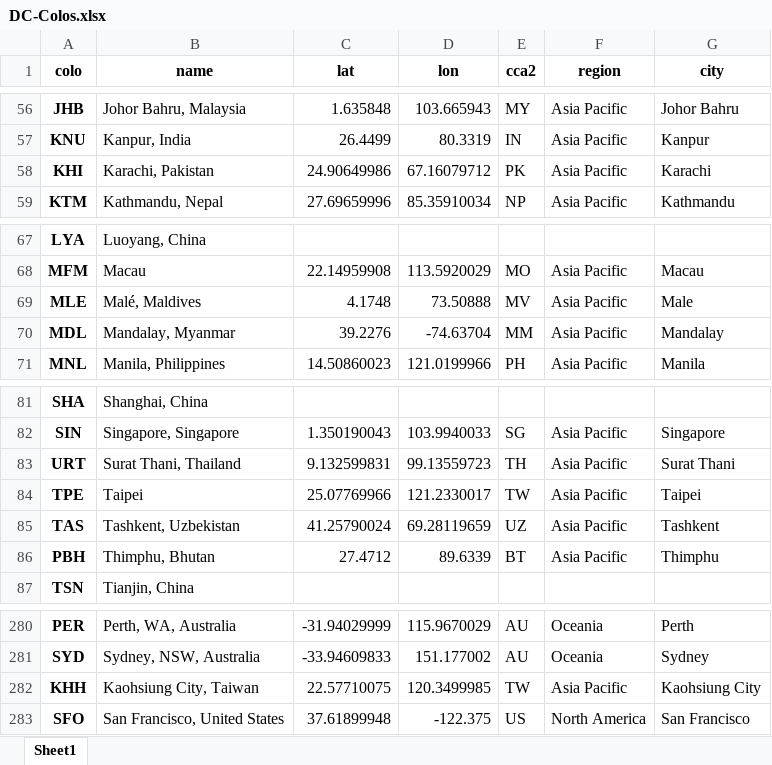
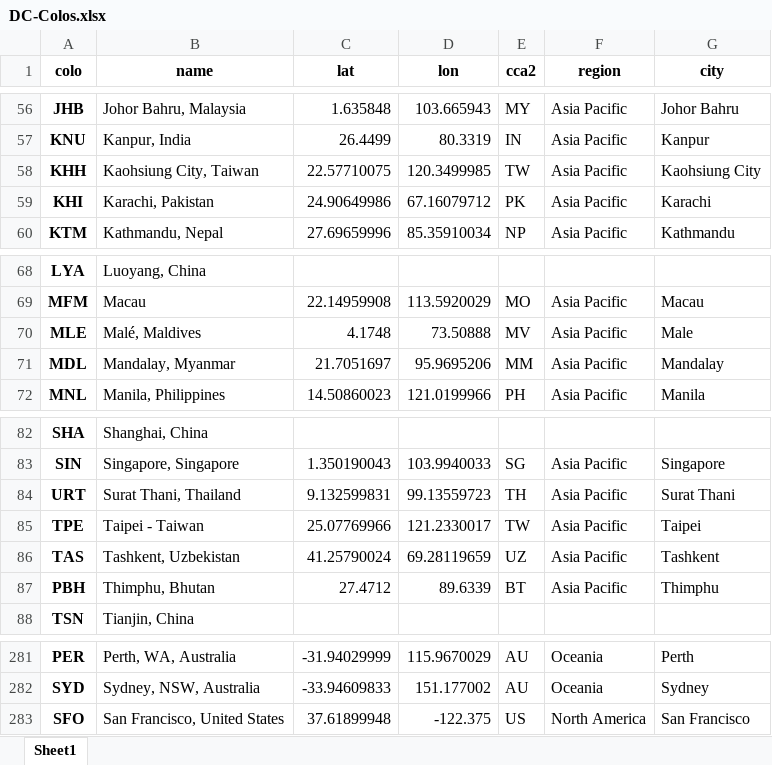
Before and after one commit to Netrvin/cloudflare-colo-list, an Excel workbook: DC-Colos.xlsx, sheet Sheet1, drawn as a sheet; only a part is shown, gaps mark what is left out; values as stored, in another font and other column widths than the file's, no borders; addresses are those after the commit; the diff names each change by its address in the sheet, - before the commit and + after, or states it on an @@ line.

```diff
--- a/DC-Colos.xlsx (sheet Sheet1)
+++ b/DC-Colos.xlsx (sheet Sheet1)
@@ row 282 moved to row 58: KHH @@
-C71 (lat): 39.2276
+C71 (lat): 21.7051697
-D71 (lon): -74.63704
+D71 (lon): 95.9695206
-B85 (name): Taipei
+B85 (name): Taipei - Taiwan
```
Also changed, not shown: 3 other files.
